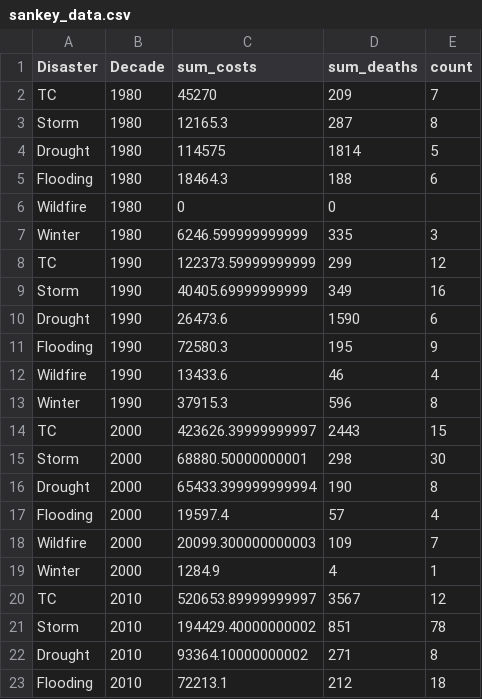
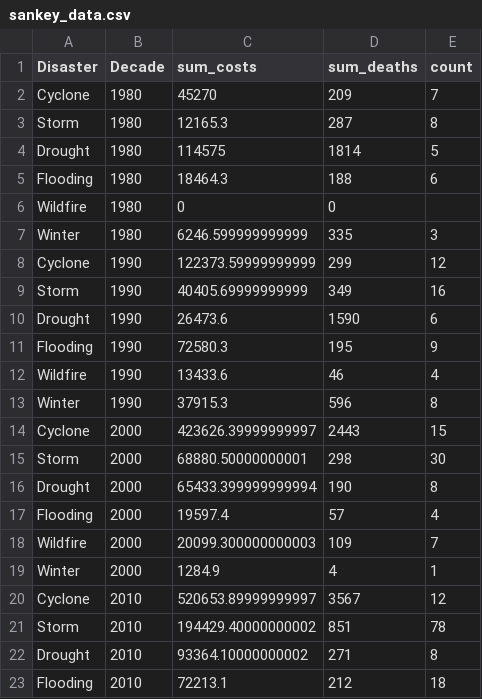
Before and after one commit to sandravizz/Natural-disasters, a CSV file: data/sankey_data.csv, drawn as a sheet; only a part is shown.

```diff
--- a/data/sankey_data.csv
+++ b/data/sankey_data.csv
@@ -1,3 +1,3 @@
 Disaster,Decade,sum_costs,sum_deaths,count
-TC,1980,45270,209,7
+Cyclone,1980,45270,209,7
 Storm,1980,12165.3,287,8
@@ -7,3 +7,3 @@ Wildfire,1980,0,0
 Winter,1980,6246.599999999999,335,3
-TC,1990,122373.59999999999,299,12
+Cyclone,1990,122373.59999999999,299,12
 Storm,1990,40405.69999999999,349,16
@@ -13,3 +13,3 @@ Wildfire,1990,13433.6,46,4
 Winter,1990,37915.3,596,8
-TC,2000,423626.39999999997,2443,15
+Cyclone,2000,423626.39999999997,2443,15
 Storm,2000,68880.50000000001,298,30
@@ -19,3 +19,3 @@ Wildfire,2000,20099.300000000003,109,7
 Winter,2000,1284.9,4,1
-TC,2010,520653.89999999997,3567,12
+Cyclone,2010,520653.89999999997,3567,12
 Storm,2010,194429.40000000002,851,78
```
Also changed, not shown: data/sankey_data2.csv, 8 other files.
